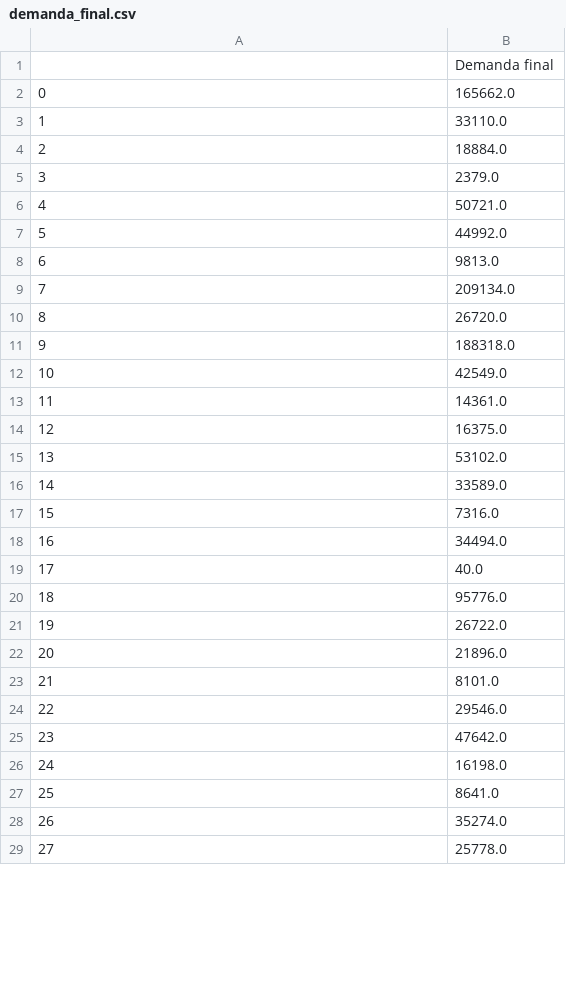
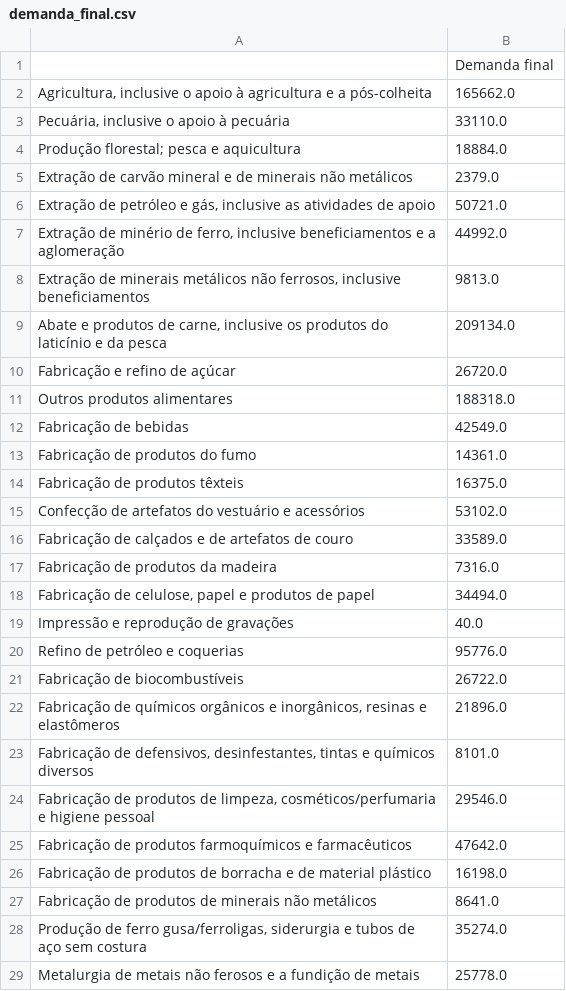
Before and after one commit to ArthurPavezzi-zz/analise-matriz-leontieff, a CSV file: Matrizes/demanda_final.csv, drawn as a sheet; only a part is shown; the diff covers the shown part only.

```diff
--- a/Matrizes/demanda_final.csv
+++ b/Matrizes/demanda_final.csv
@@ -1,29 +1,29 @@
 ,Demanda final
-0,165662.0
-1,33110.0
-2,18884.0
-3,2379.0
-4,50721.0
-5,44992.0
-6,9813.0
-7,209134.0
-8,26720.0
-9,188318.0
-10,42549.0
-11,14361.0
-12,16375.0
-13,53102.0
-14,33589.0
-15,7316.0
-16,34494.0
-17,40.0
-18,95776.0
-19,26722.0
-20,21896.0
-21,8101.0
-22,29546.0
-23,47642.0
-24,16198.0
-25,8641.0
-26,35274.0
-27,25778.0
+"Agricultura, inclusive o apoio à agricultura e a pós-colheita",165662.0
+"Pecuária, inclusive o apoio à pecuária",33110.0
+Produção florestal; pesca e aquicultura,18884.0
+Extração de carvão mineral e de minerais não metálicos,2379.0
+"Extração de petróleo e gás, inclusive as atividades de apoio",50721.0
+"Extração de minério de ferro, inclusive beneficiamentos e a aglomeração",44992.0
+"Extração de minerais metálicos não ferrosos, inclusive beneficiamentos",9813.0
+"Abate e produtos de carne, inclusive os produtos do laticínio e da pesca",209134.0
+Fabricação e refino de açúcar,26720.0
+Outros produtos alimentares,188318.0
+Fabricação de bebidas,42549.0
+Fabricação de produtos do fumo,14361.0
+Fabricação de produtos têxteis,16375.0
+Confecção de artefatos do vestuário e acessórios,53102.0
+Fabricação de calçados e de artefatos de couro,33589.0
+Fabricação de produtos da madeira,7316.0
+"Fabricação de celulose, papel e produtos de papel",34494.0
+Impressão e reprodução de gravações,40.0
+Refino de petróleo e coquerias,95776.0
+Fabricação de biocombustíveis,26722.0
+"Fabricação de químicos orgânicos e inorgânicos, resinas e elastômeros",21896.0
+"Fabricação de defensivos, desinfestantes, tintas e químicos diversos",8101.0
+"Fabricação de produtos de limpeza, cosméticos/perfumaria e higiene pessoal",29546.0
+Fabricação de produtos farmoquímicos e farmacêuticos,47642.0
+Fabricação de produtos de borracha e de material plástico,16198.0
+Fabricação de produtos de minerais não metálicos,8641.0
+"Produção de ferro gusa/ferroligas, siderurgia e tubos de aço sem costura",35274.0
+Metalurgia de metais não ferosos e a fundição de metais,25778.0
```
Also changed, not shown: 39 edited cells elsewhere in this file, 2 other files.
